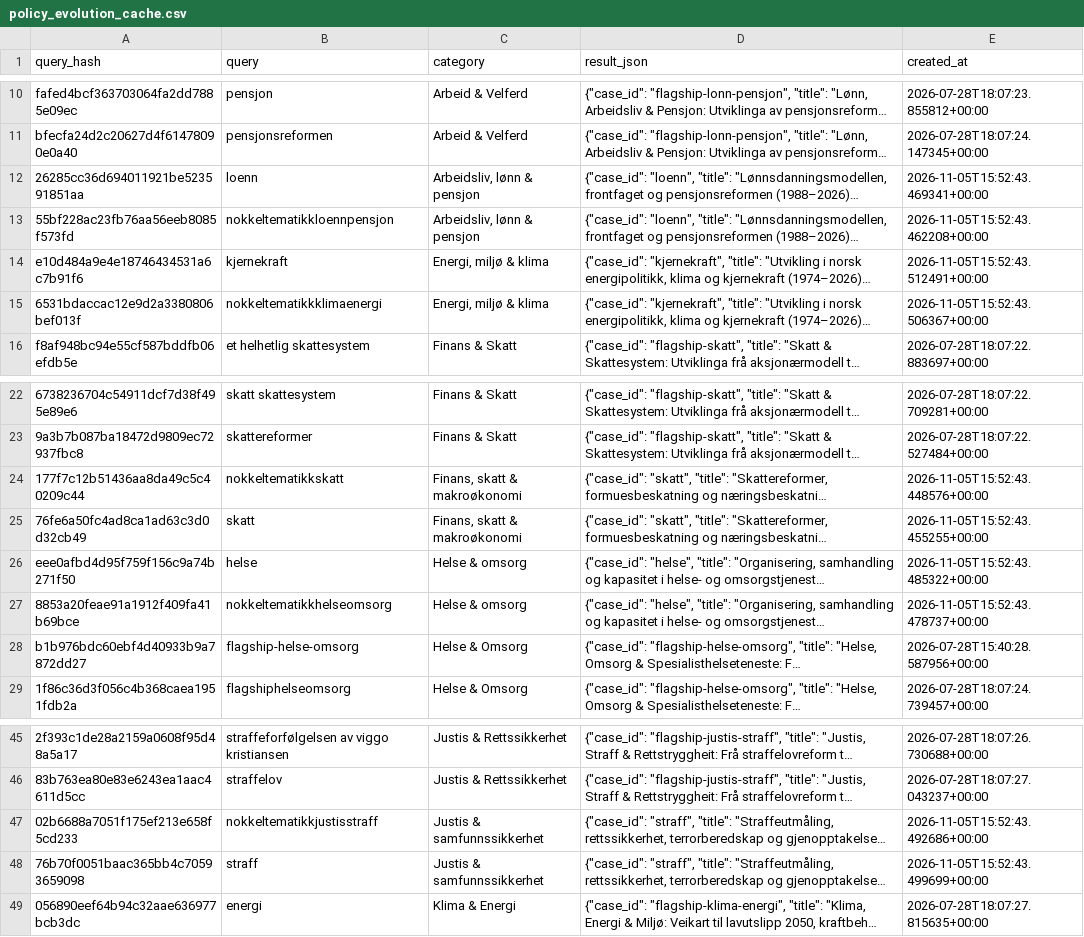
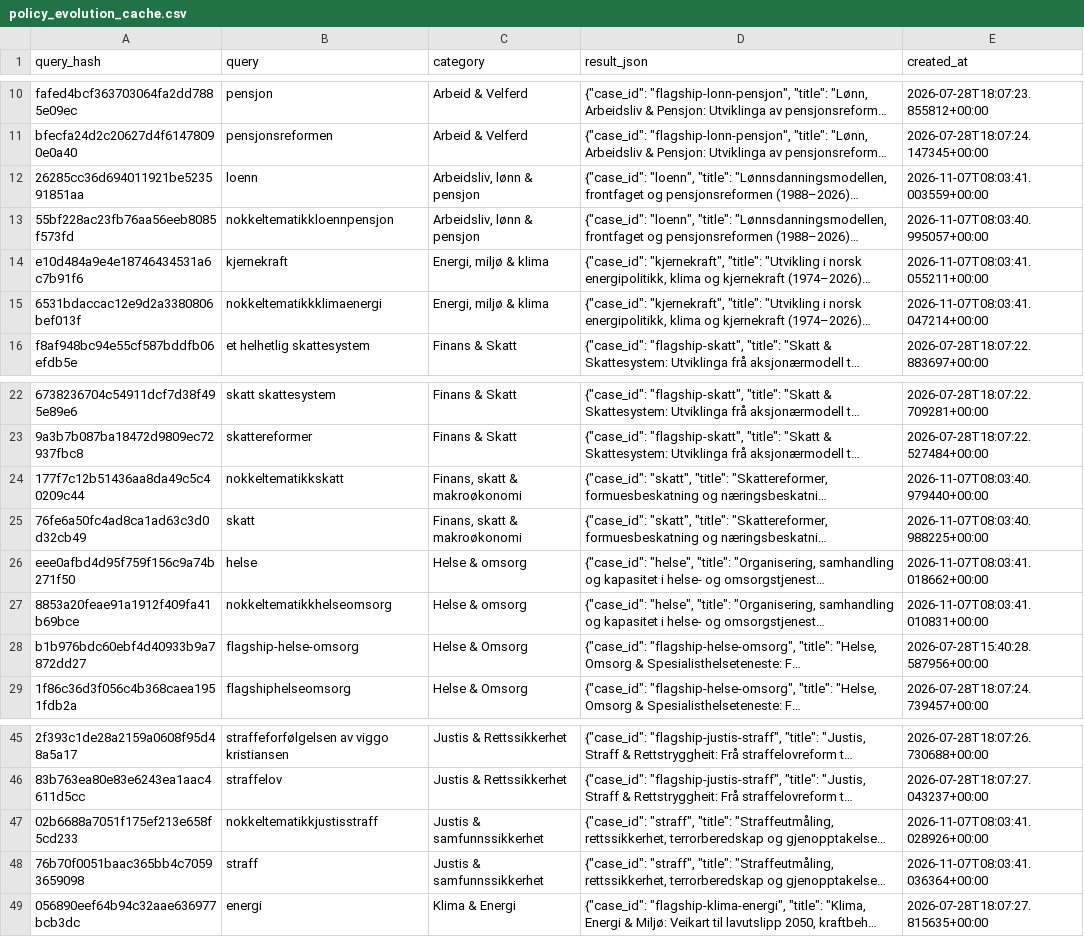
Before and after one commit to tordieltor/nouinnsikt-open-data, a CSV file: datasets/relational/policy_evolution_cache.csv, drawn as a sheet; only a part is shown, gaps mark what is left out; long unchanged cells end in …; the diff names each change by its address in the sheet, - before the commit and + after, or states it on an @@ line.

```diff
--- a/datasets/relational/policy_evolution_cache.csv
+++ b/datasets/relational/policy_evolution_cache.csv
-E12 (created_at): 2026-11-05T15:52:43.469341+00:00
+E12 (created_at): 2026-11-07T08:03:41.003559+00:00
-E13 (created_at): 2026-11-05T15:52:43.462208+00:00
+E13 (created_at): 2026-11-07T08:03:40.995057+00:00
-E14 (created_at): 2026-11-05T15:52:43.512491+00:00
+E14 (created_at): 2026-11-07T08:03:41.055211+00:00
-E15 (created_at): 2026-11-05T15:52:43.506367+00:00
+E15 (created_at): 2026-11-07T08:03:41.047214+00:00
-E24 (created_at): 2026-11-05T15:52:43.448576+00:00
+E24 (created_at): 2026-11-07T08:03:40.979440+00:00
-E25 (created_at): 2026-11-05T15:52:43.455255+00:00
+E25 (created_at): 2026-11-07T08:03:40.988225+00:00
-E26 (created_at): 2026-11-05T15:52:43.485322+00:00
+E26 (created_at): 2026-11-07T08:03:41.018662+00:00
-E27 (created_at): 2026-11-05T15:52:43.478737+00:00
+E27 (created_at): 2026-11-07T08:03:41.010831+00:00
-E47 (created_at): 2026-11-05T15:52:43.492686+00:00
+E47 (created_at): 2026-11-07T08:03:41.028926+00:00
-E48 (created_at): 2026-11-05T15:52:43.499699+00:00
+E48 (created_at): 2026-11-07T08:03:41.036364+00:00
```
Also changed, not shown: datasets/relational/query_expansions.csv, 5 other files.
